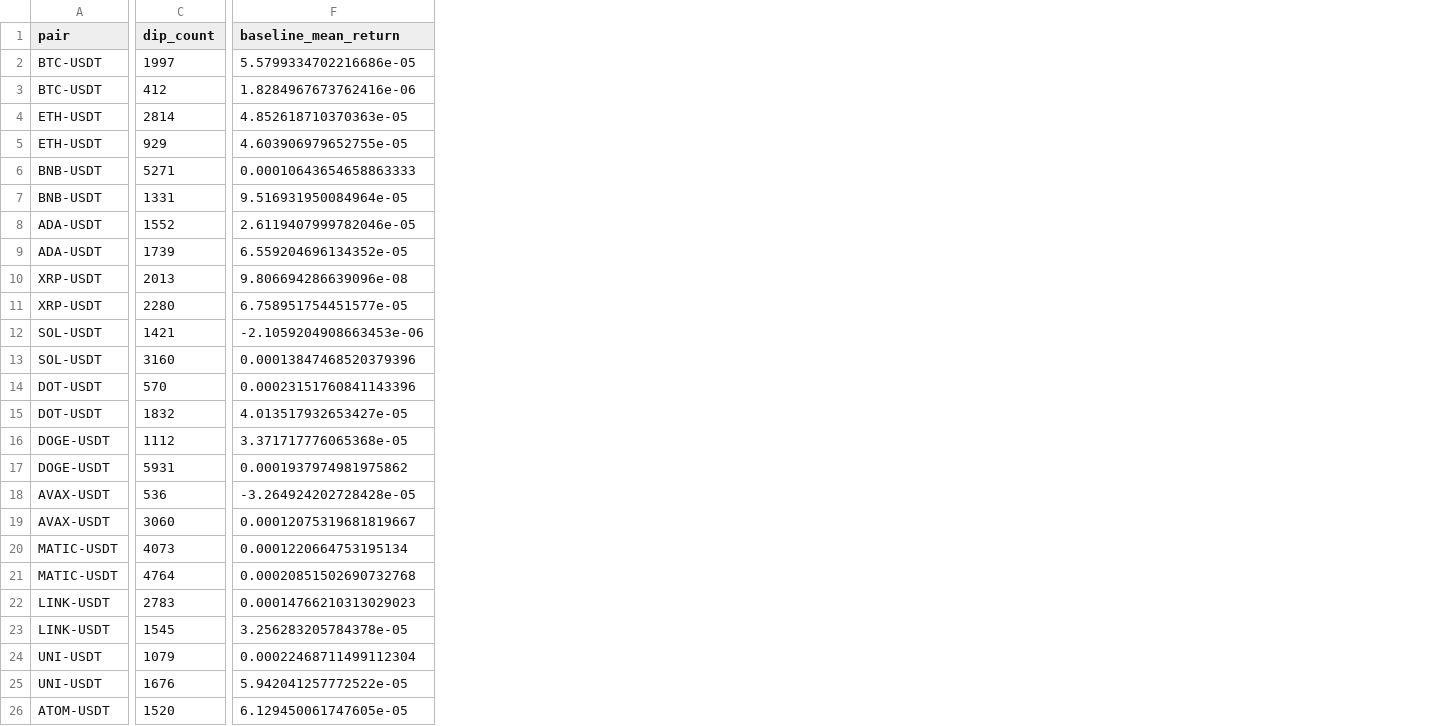
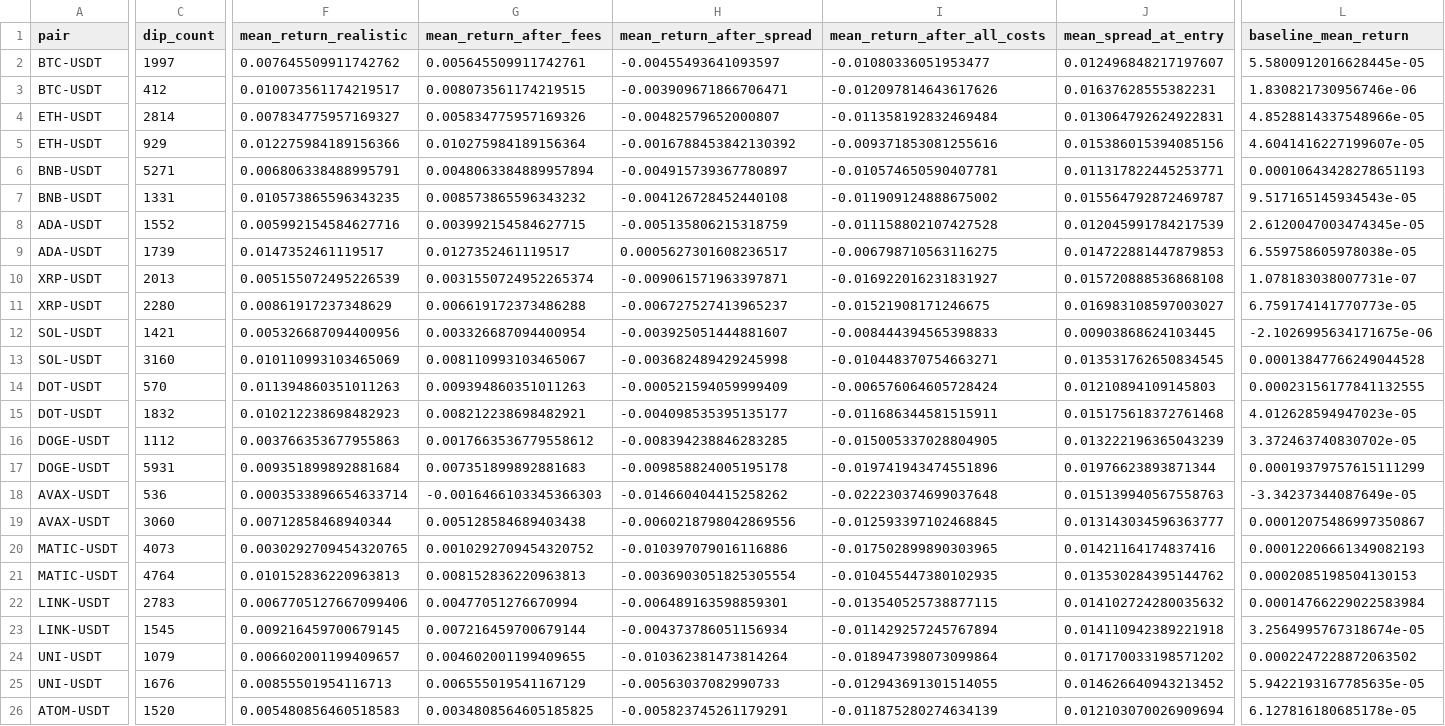
Before and after one commit to Ethansb16/Csc369, a CSV file: FinalProject/analysis_output/mean_reversion_results.csv, drawn as a sheet; only a part is shown, gaps mark what is left out; addresses are those after the commit; the diff covers the shown part only; the diff names each change by its address in the sheet, - before the commit and + after, or states it on an @@ line.

```diff
--- a/FinalProject/analysis_output/mean_reversion_results.csv
+++ b/FinalProject/analysis_output/mean_reversion_results.csv
+column F (mean_return_realistic), rows 2-26: 0.007645509911742762 | 0.010073561174219517 | 0.007834775957169327 | 0.012275984189156366 | 0.006806338488995791 | 0.010573865596343235 | 0.005992154584627716 | 0.0147352461119517 | 0.005155072495226539 | 0.00861917237348629 | 0.005326687094400956 | 0.010110993103465069 | 0.011394860351011263 | 0.010212238698482923 | 0.003766353677955863 | 0.009351899892881684 | 0.0003533896654633714 | 0.00712858468940344 | 0.0030292709454320765 | 0.010152836220963813 | 0.0067705127667099406 | 0.009216459700679145 | 0.006602001199409657 | 0.00855501954116713 | 0.005480856460518583
+column G (mean_return_after_fees), rows 2-26: 0.005645509911742761 | 0.008073561174219515 | 0.005834775957169326 | 0.010275984189156364 | 0.0048063384889957894 | 0.008573865596343232 | 0.003992154584627715 | 0.0127352461119517 | 0.0031550724952265374 | 0.006619172373486288 | 0.003326687094400954 | 0.008110993103465067 | 0.009394860351011263 | 0.008212238698482921 | 0.0017663536779558612 | 0.007351899892881683 | -0.0016466103345366303 | 0.005128584689403438 | 0.0010292709454320752 | 0.008152836220963813 | 0.00477051276670994 | 0.007216459700679144 | 0.004602001199409655 | 0.006555019541167129 | 0.0034808564605185825
+column H (mean_return_after_spread), rows 2-26: -0.00455493641093597 | -0.003909671866706471 | -0.00482579652000807 | -0.0016788453842130392 | -0.004915739367780897 | -0.004126728452440108 | -0.005135806215318759 | 0.0005627301608236517 | -0.009061571963397871 | -0.006727527413965237 | -0.003925051444881607 | -0.003682489429245998 | -0.000521594059999409 | -0.004098535395135177 | -0.008394238846283285 | -0.009858824005195178 | -0.014660404415258262 | -0.0060218798042869556 | -0.010397079016116886 | -0.0036903051825305554 | -0.006489163598859301 | -0.004373786051156934 | -0.010362381473814264 | -0.00563037082990733 | -0.005823745261179291
+column I (mean_return_after_all_costs), rows 2-26: -0.01080336051953477 | -0.012097814643617626 | -0.011358192832469484 | -0.009371853081255616 | -0.010574650590407781 | -0.011909124888675002 | -0.011158802107427528 | -0.006798710563116275 | -0.016922016231831927 | -0.01521908171246675 | -0.008444394565398833 | -0.010448370754663271 | -0.006576064605728424 | -0.011686344581515911 | -0.015005337028804905 | -0.019741943474551896 | -0.022230374699037648 | -0.012593397102468845 | -0.017502899890303965 | -0.010455447380102935 | -0.013540525738877115 | -0.011429257245767894 | -0.018947398073099864 | -0.012943691301514055 | -0.011875280274634139
+column J (mean_spread_at_entry), rows 2-26: 0.012496848217197607 | 0.01637628555382231 | 0.013064792624922831 | 0.015386015394085156 | 0.011317822445253771 | 0.015564792872469787 | 0.012045991784217539 | 0.014722881447879853 | 0.015720888536868108 | 0.016983108597003027 | 0.00903868624103445 | 0.013531762650834545 | 0.01210894109145803 | 0.015175618372761468 | 0.013222196365043239 | 0.01976623893871344 | 0.015139940567558763 | 0.013143034596363777 | 0.01421164174837416 | 0.013530284395144762 | 0.014102724280035632 | 0.014110942389221918 | 0.017170033198571202 | 0.014626640943213452 | 0.012103070026909694
-L2 (baseline_mean_return): 5.5799334702216686e-05
+L2 (baseline_mean_return): 5.5800912016628445e-05
-L3 (baseline_mean_return): 1.8284967673762416e-06
+L3 (baseline_mean_return): 1.830821730956746e-06
-L4 (baseline_mean_return): 4.852618710370363e-05
+L4 (baseline_mean_return): 4.8528814337548966e-05
-L5 (baseline_mean_return): 4.603906979652755e-05
+L5 (baseline_mean_return): 4.6041416227199607e-05
-L6 (baseline_mean_return): 0.00010643654658863333
+L6 (baseline_mean_return): 0.00010643428278651193
-L7 (baseline_mean_return): 9.516931950084964e-05
+L7 (baseline_mean_return): 9.517165145934543e-05
-L8 (baseline_mean_return): 2.6119407999782046e-05
+L8 (baseline_mean_return): 2.6120047003474345e-05
-L9 (baseline_mean_return): 6.559204696134352e-05
+L9 (baseline_mean_return): 6.559758605978038e-05
-L10 (baseline_mean_return): 9.806694286639096e-08
+L10 (baseline_mean_return): 1.078183038007731e-07
-L11 (baseline_mean_return): 6.758951754451577e-05
+L11 (baseline_mean_return): 6.759174141770773e-05
-L12 (baseline_mean_return): -2.1059204908663453e-06
+L12 (baseline_mean_return): -2.1026995634171675e-06
-L13 (baseline_mean_return): 0.00013847468520379396
+L13 (baseline_mean_return): 0.00013847766249044528
-L14 (baseline_mean_return): 0.00023151760841143396
+L14 (baseline_mean_return): 0.00023156177841132555
-L15 (baseline_mean_return): 4.013517932653427e-05
+L15 (baseline_mean_return): 4.012628594947023e-05
-L16 (baseline_mean_return): 3.371717776065368e-05
+L16 (baseline_mean_return): 3.372463740830702e-05
-L17 (baseline_mean_return): 0.0001937974981975862
+L17 (baseline_mean_return): 0.00019379757615111299
-L18 (baseline_mean_return): -3.264924202728428e-05
+L18 (baseline_mean_return): -3.34237344087649e-05
-L19 (baseline_mean_return): 0.00012075319681819667
+L19 (baseline_mean_return): 0.00012075486997350867
-L20 (baseline_mean_return): 0.0001220664753195134
+L20 (baseline_mean_return): 0.00012206661349082193
-L21 (baseline_mean_return): 0.00020851502690732768
+L21 (baseline_mean_return): 0.0002085198504130153
-L22 (baseline_mean_return): 0.00014766210313029023
+L22 (baseline_mean_return): 0.00014766229022583984
-L23 (baseline_mean_return): 3.256283205784378e-05
+L23 (baseline_mean_return): 3.2564995767318674e-05
-L24 (baseline_mean_return): 0.00022468711499112304
+L24 (baseline_mean_return): 0.0002247228872063502
-L25 (baseline_mean_return): 5.942041257772522e-05
+L25 (baseline_mean_return): 5.9422193167785635e-05
-L26 (baseline_mean_return): 6.129450061747605e-05
+L26 (baseline_mean_return): 6.127816180685178e-05
```
Also changed, not shown: 1 added column and 19 edited cells elsewhere in this file, 3 other files.
